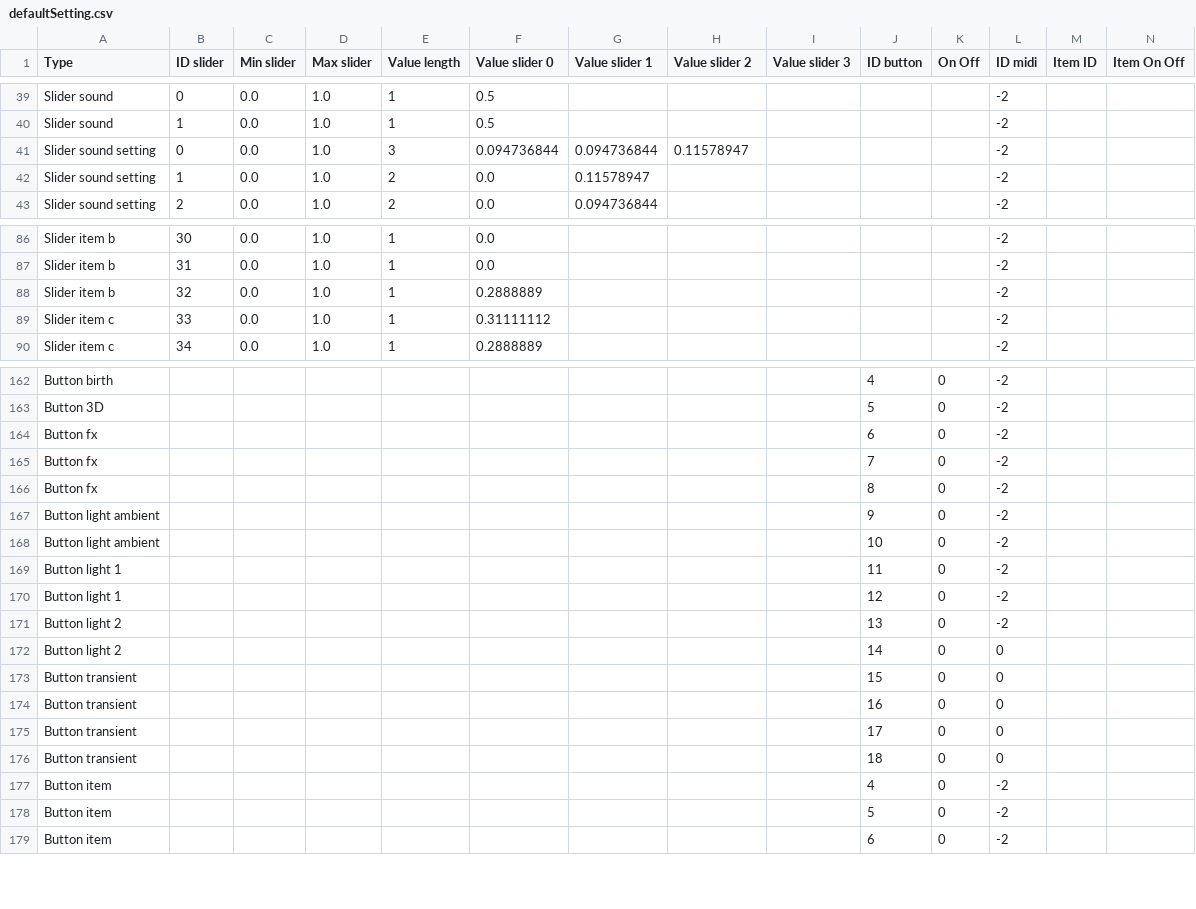
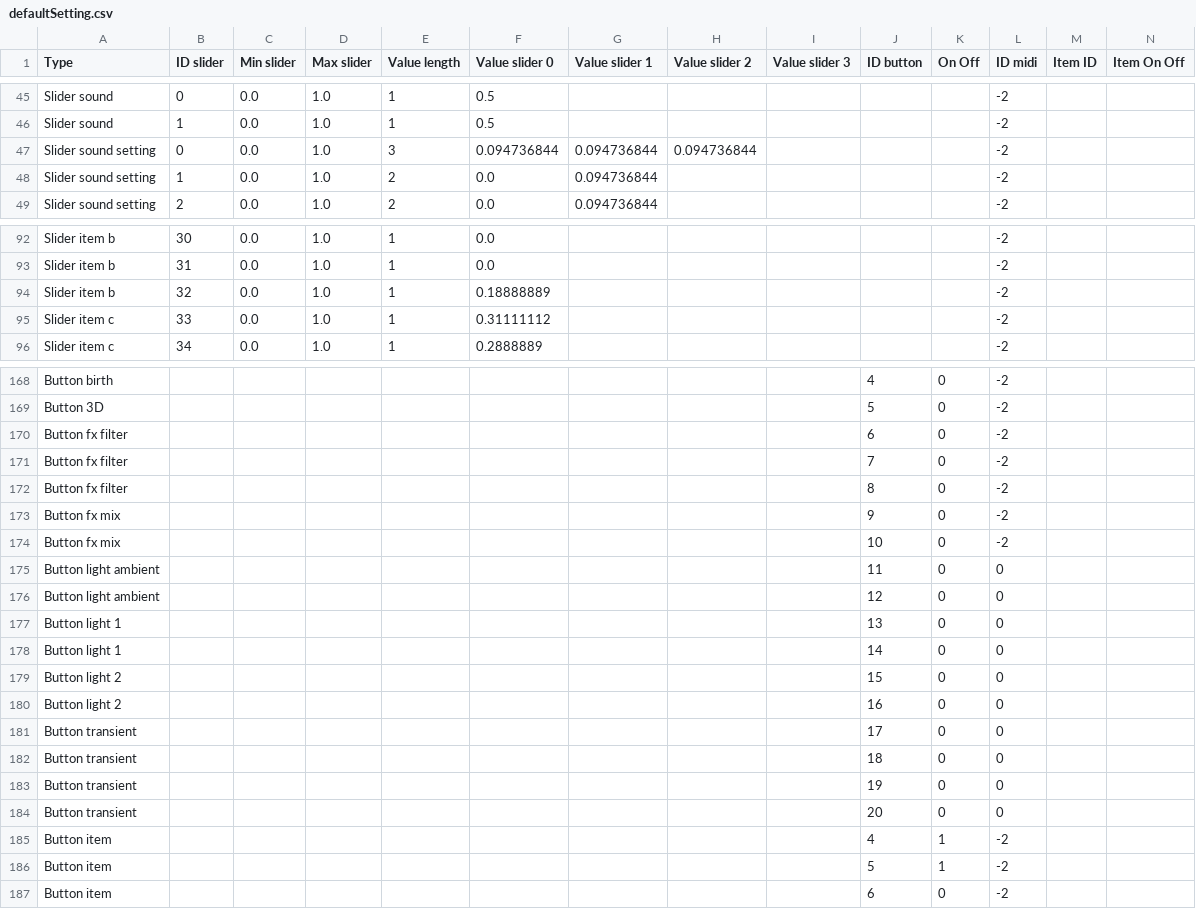
Before and after one commit to knupel/ROMANESCO-Processing, a CSV file: src/sources/preferences/setting/defaultSetting.csv, drawn as a sheet; only a part is shown, gaps mark what is left out; addresses are those after the commit; rows hold the shown columns only; the diff covers the shown part only; the diff names each change by its address in the sheet, - before the commit and + after, or states it on an @@ line.

```diff
--- a/src/sources/preferences/setting/defaultSetting.csv
+++ b/src/sources/preferences/setting/defaultSetting.csv
-H47 (Value slider 2): 0.11578947
+H47 (Value slider 2): 0.094736844
-G48 (Value slider 1): 0.11578947
+G48 (Value slider 1): 0.094736844
-F94 (Value slider 0): 0.2888889
+F94 (Value slider 0): 0.18888889
-A170:A172 (Type): Button fx
+A170:A172 (Type): Button fx filter
-A173:A174 (Type): Button light ambient
+A173:A174 (Type): Button fx mix
-A175:A176 (Type): Button light 1
+A175:A176 (Type): Button light ambient
-L175:L177 (ID midi): -2
+L175:L177 (ID midi): 0
-A177:A178 (Type): Button light 2
+A177:A178 (Type): Button light 1
-A179:A180 (Type): Button transient
+A179:A180 (Type): Button light 2
+row 183: Button transient |  |  |  |  |  |  |  |  | 19 | 0 | 0
+row 184: Button transient |  |  |  |  |  |  |  |  | 20 | 0 | 0
-K185:K186 (On Off): 0
+K185:K186 (On Off): 1
```
Also changed, not shown: 6 added rows and 30 edited cells elsewhere in this file, src/sources/preferences/index_fx_mix.csv, 22 other files.
